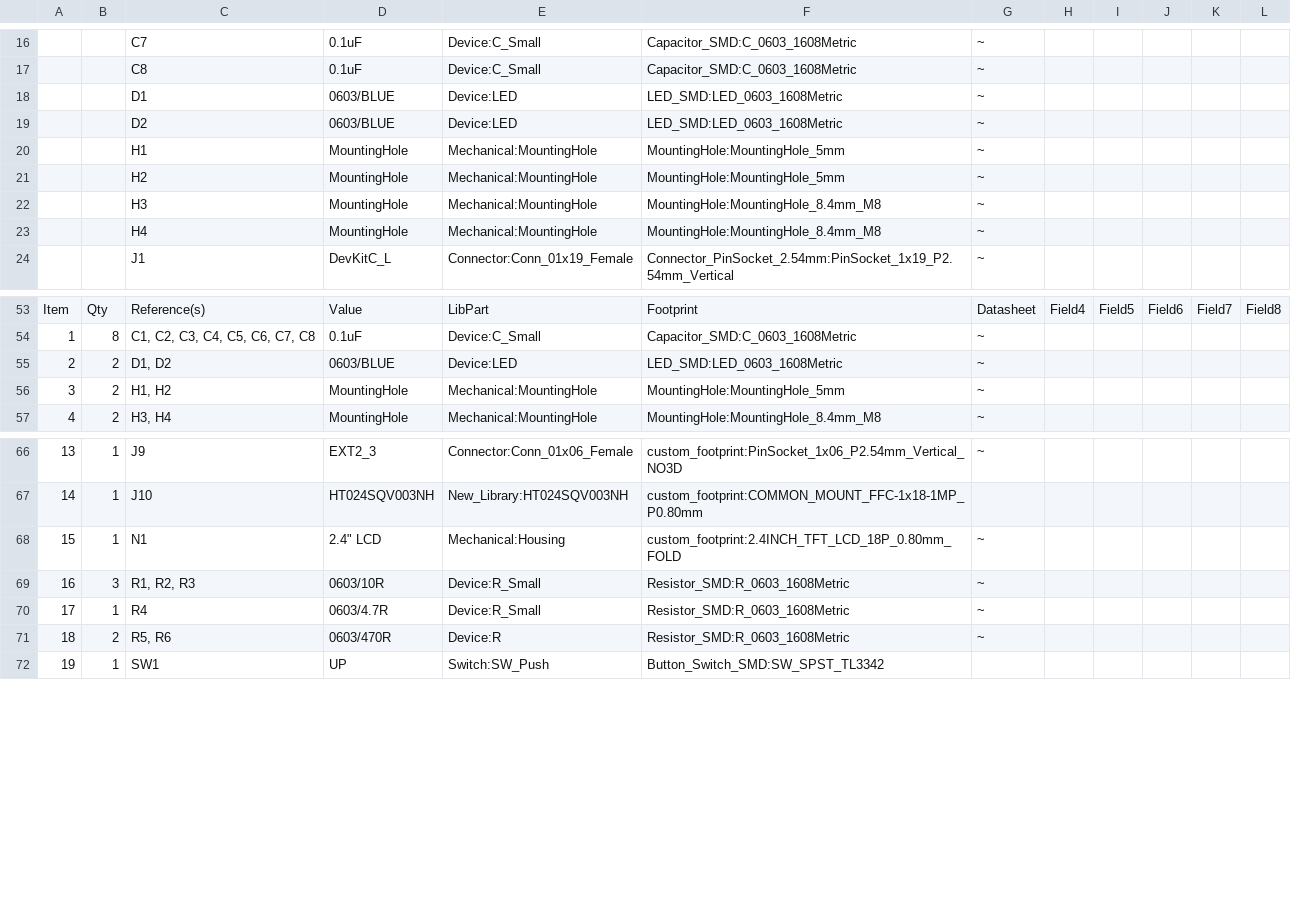
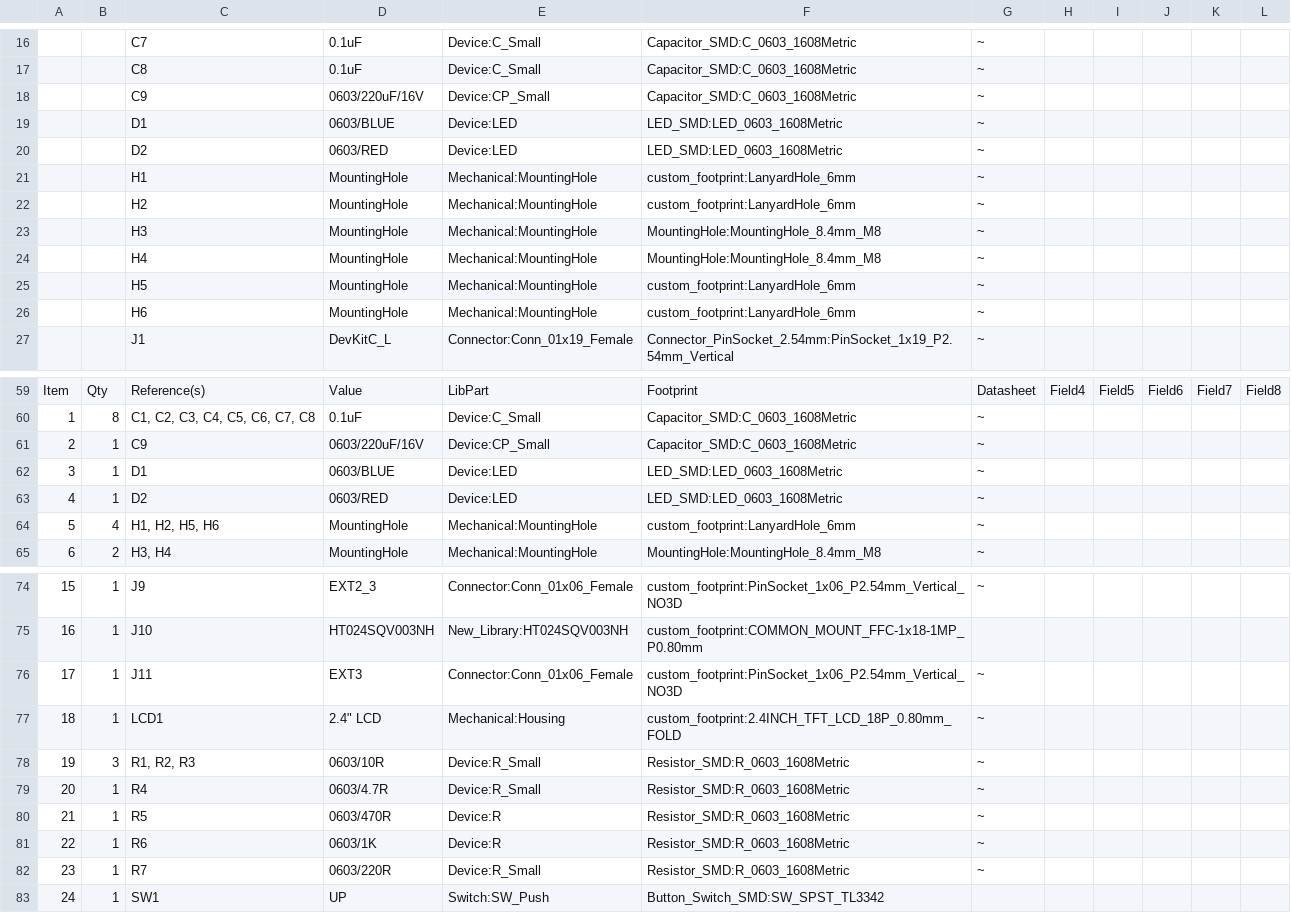
Before and after one commit to IBM-Developer-Korea/developer-badge-2018-pcb, a CSV file: badge.csv, drawn as a sheet; only a part is shown, gaps mark what is left out; addresses are those after the commit; the diff covers the shown part only; the diff names each change by its address in the sheet, - before the commit and + after, or states it on an @@ line.

```diff
--- a/badge.csv
+++ b/badge.csv
+row 18:  |  | C9 | 0603/220uF/16V | Device:CP_Small | Capacitor_SMD:C_0603_1608Metric | ~
-D20: 0603/BLUE
+D20: 0603/RED
-F21:F22: MountingHole:MountingHole_5mm
+F21:F22: custom_footprint:LanyardHole_6mm
+row 25:  |  | H5 | MountingHole | Mechanical:MountingHole | custom_footprint:LanyardHole_6mm | ~
+row 26:  |  | H6 | MountingHole | Mechanical:MountingHole | custom_footprint:LanyardHole_6mm | ~
+row 61: 2 | 1 | C9 | 0603/220uF/16V | Device:CP_Small | Capacitor_SMD:C_0603_1608Metric | ~
@@ column A renumbered from row 62 down @@
-B62: 2
+B62: 1
-C62: D1, D2
+C62: D1
+row 63: 4 | 1 | D2 | 0603/RED | Device:LED | LED_SMD:LED_0603_1608Metric | ~
-B64: 2
+B64: 4
-C64: H1, H2
+C64: H1, H2, H5, H6
-F64: MountingHole:MountingHole_5mm
+F64: custom_footprint:LanyardHole_6mm
+row 76: 17 | 1 | J11 | EXT3 | Connector:Conn_01x06_Female | custom_footprint:PinSocket_1x06_P2.54mm_Vertical_NO3D | ~
-C77: N1
+C77: LCD1
-B80: 2
+B80: 1
-C80: R5, R6
+C80: R5
+row 81: 22 | 1 | R6 | 0603/1K | Device:R | Resistor_SMD:R_0603_1608Metric | ~
+row 82: 23 | 1 | R7 | 0603/220R | Device:R_Small | Resistor_SMD:R_0603_1608Metric | ~
```
Also changed, not shown: 4 added rows and 4 edited cells elsewhere in this file, 21 other files.
